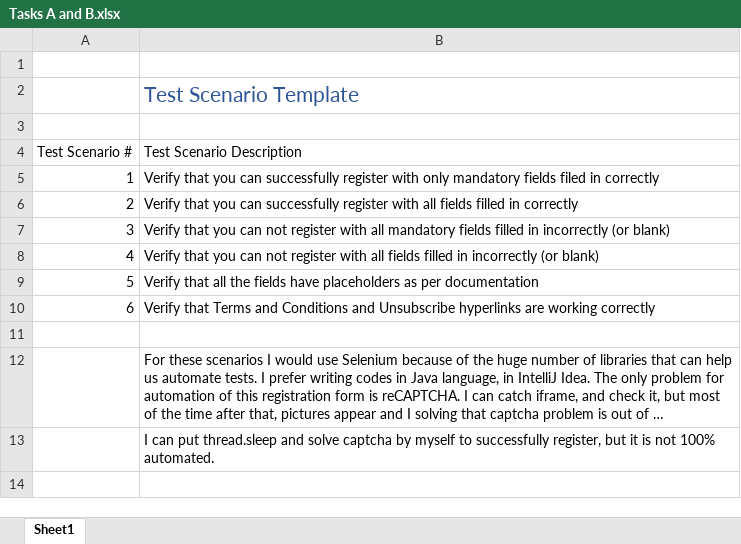
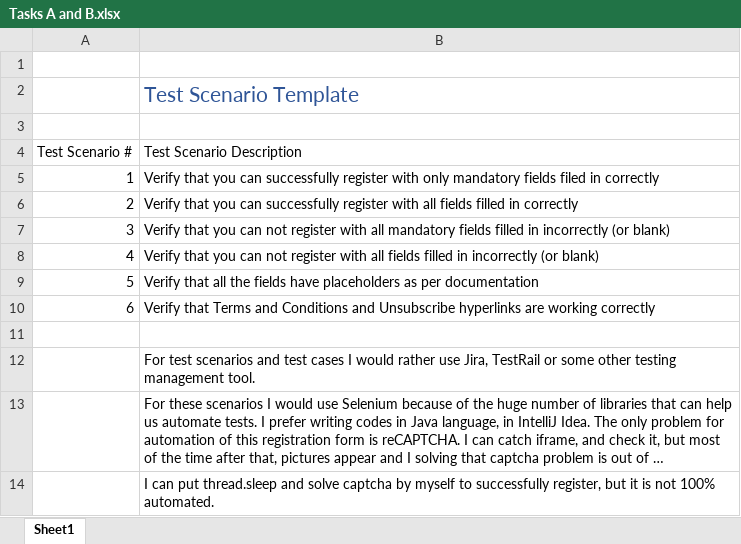
Before and after one commit to TheBlackbird95/etherscan.io-registration-page, an Excel workbook: Tasks A and B.xlsx, sheet Sheet1, drawn as a sheet; long unchanged cells end in …; values as stored, in another font and other column widths than the file's, no borders; the diff names each change by its address in the sheet, - before the commit and + after, or states it on an @@ line.

Commit message:
Edit about tools i'd use

```diff
--- a/Tasks A and B.xlsx (sheet Sheet1)
+++ b/Tasks A and B.xlsx (sheet Sheet1)
+row 12:  | For test scenarios and test cases I would rather use Jira, TestRail or some other testing management tool.
```
